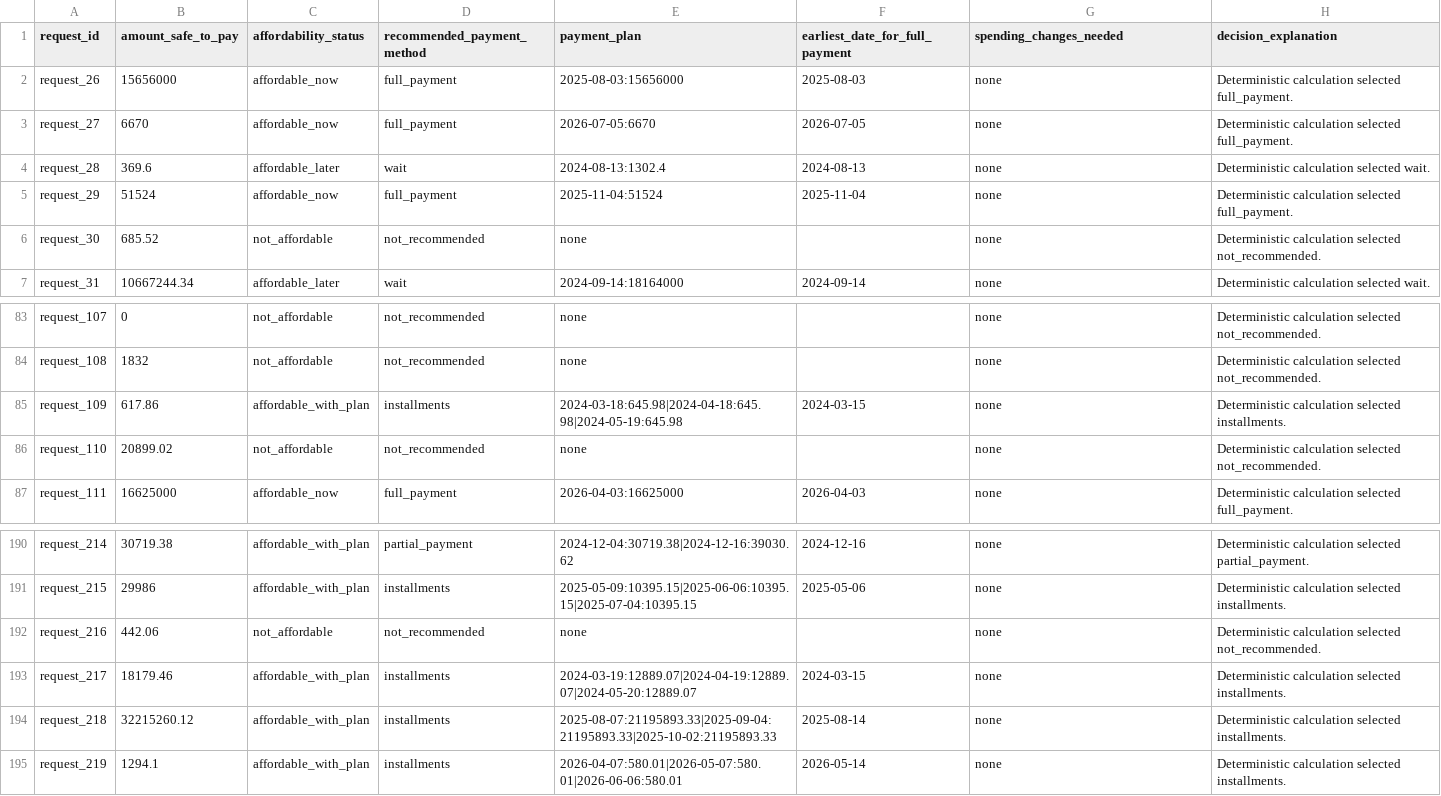
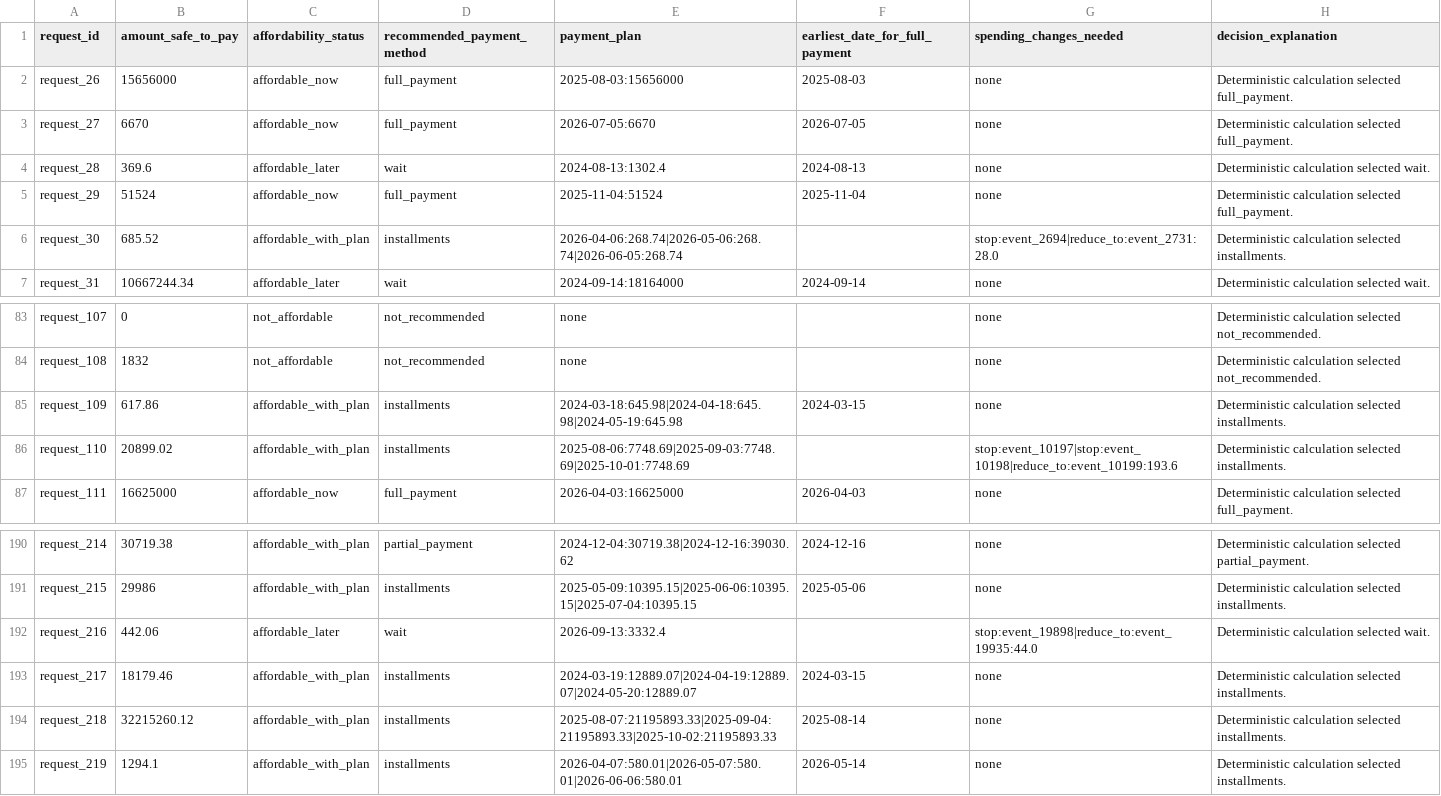
Before and after one commit to heerpatel0501/Buy-Or-Wait, a CSV file: output.csv, drawn as a sheet; only a part is shown, gaps mark what is left out.

```diff
--- a/output.csv
+++ b/output.csv
@@ -5,3 +5,3 @@ request_28,369.6,affordable_later,wait,2024-08-13:1302.4,2024-08-13,none,Determi
 request_29,51524,affordable_now,full_payment,2025-11-04:51524,2025-11-04,none,Deterministic calculation selected full_payment.
-request_30,685.52,not_affordable,not_recommended,none,,none,Deterministic calculation selected not_recommended.
+request_30,685.52,affordable_with_plan,installments,2026-04-06:268.74|2026-05-06:268.74|2026-06-05:268.74,,stop:event_2694|reduce_to:event_2731:28.0,Deterministic calculation selected installments.
 request_31,10667244.34,affordable_later,wait,2024-09-14:18164000,2024-09-14,none,Deterministic calculation selected wait.
@@ -85,3 +85,3 @@ request_108,1832,not_affordable,not_recommended,none,,none,Deterministic calcula
 request_109,617.86,affordable_with_plan,installments,2024-03-18:645.98|2024-04-18:645.98|2024-05-19:645.98,2024-03-15,none,Deterministic calculation selected installments.
-request_110,20899.02,not_affordable,not_recommended,none,,none,Deterministic calculation selected not_recommended.
+request_110,20899.02,affordable_with_plan,installments,2025-08-06:7748.69|2025-09-03:7748.69|2025-10-01:7748.69,,stop:event_10197|stop:event_10198|reduce_to:event_10199:193.6,Deterministic calculation selected installments.
 request_111,16625000,affordable_now,full_payment,2026-04-03:16625000,2026-04-03,none,Deterministic calculation selected full_payment.
@@ -191,3 +191,3 @@ request_214,30719.38,affordable_with_plan,partial_payment,2024-12-04:30719.38|20
 request_215,29986,affordable_with_plan,installments,2025-05-09:10395.15|2025-06-06:10395.15|2025-07-04:10395.15,2025-05-06,none,Deterministic calculation selected installments.
-request_216,442.06,not_affordable,not_recommended,none,,none,Deterministic calculation selected not_recommended.
+request_216,442.06,affordable_later,wait,2026-09-13:3332.4,,stop:event_19898|reduce_to:event_19935:44.0,Deterministic calculation selected wait.
 request_217,18179.46,affordable_with_plan,installments,2024-03-19:12889.07|2024-04-19:12889.07|2024-05-20:12889.07,2024-03-15,none,Deterministic calculation selected installments.
```
Also changed, not shown: 10 other files.
